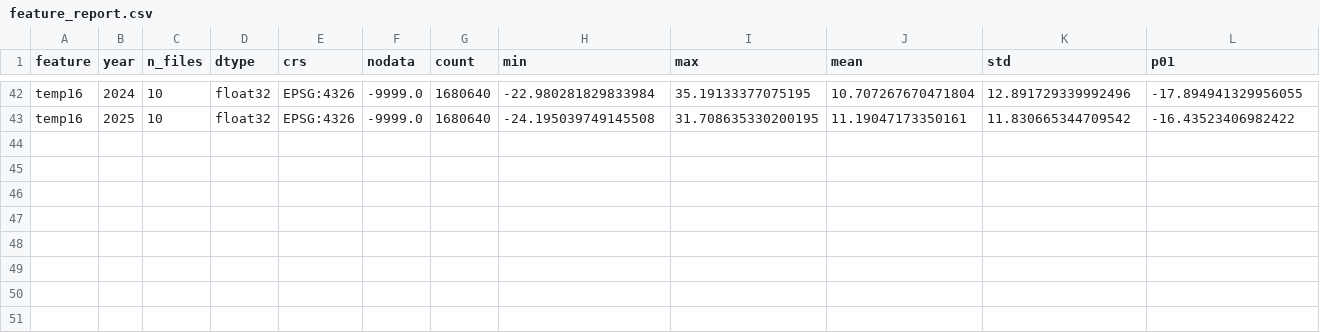
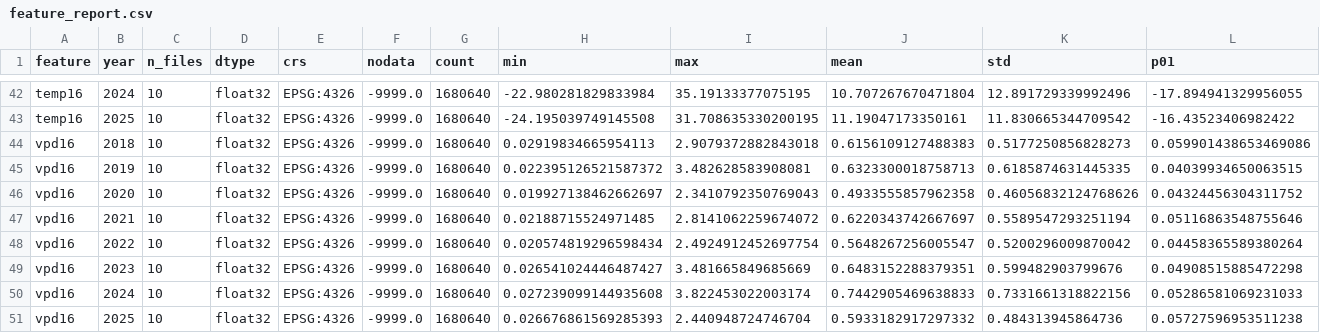
Before and after one commit to Ssaammmmiitt/Prometheus, a CSV file: data_processed/feature_report.csv, drawn as a sheet; only a part is shown, gaps mark what is left out; rows hold the shown columns only; the diff names each change by its address in the sheet, - before the commit and + after, or states it on an @@ line.

Commit message:
Add VPD16 data to feature report and update processing script

```diff
--- a/data_processed/feature_report.csv
+++ b/data_processed/feature_report.csv
+row 44: vpd16 | 2018 | 10 | float32 | EPSG:4326 | -9999.0 | 1680640 | 0.02919834665954113 | 2.9079372882843018 | 0.6156109127488383 | 0.5177250856828273 | 0.059901438653469086
+row 45: vpd16 | 2019 | 10 | float32 | EPSG:4326 | -9999.0 | 1680640 | 0.022395126521587372 | 3.482628583908081 | 0.6323300018758713 | 0.6185874631445335 | 0.04039934650063515
+row 46: vpd16 | 2020 | 10 | float32 | EPSG:4326 | -9999.0 | 1680640 | 0.019927138462662697 | 2.3410792350769043 | 0.4933555857962358 | 0.46056832124768626 | 0.04324456304311752
+row 47: vpd16 | 2021 | 10 | float32 | EPSG:4326 | -9999.0 | 1680640 | 0.02188715524971485 | 2.8141062259674072 | 0.6220343742667697 | 0.5589547293251194 | 0.05116863548755646
+row 48: vpd16 | 2022 | 10 | float32 | EPSG:4326 | -9999.0 | 1680640 | 0.020574819296598434 | 2.4924912452697754 | 0.5648267256005547 | 0.5200296009870042 | 0.04458365589380264
+row 49: vpd16 | 2023 | 10 | float32 | EPSG:4326 | -9999.0 | 1680640 | 0.026541024446487427 | 3.481665849685669 | 0.6483152288379351 | 0.599482903799676 | 0.04908515885472298
+row 50: vpd16 | 2024 | 10 | float32 | EPSG:4326 | -9999.0 | 1680640 | 0.027239099144935608 | 3.822453022003174 | 0.7442905469638833 | 0.7331661318822156 | 0.05286581069231033
+row 51: vpd16 | 2025 | 10 | float32 | EPSG:4326 | -9999.0 | 1680640 | 0.026676861569285393 | 2.440948724746704 | 0.5933182917297332 | 0.484313945864736 | 0.05727596953511238
```
Also changed, not shown: 3 other files.
